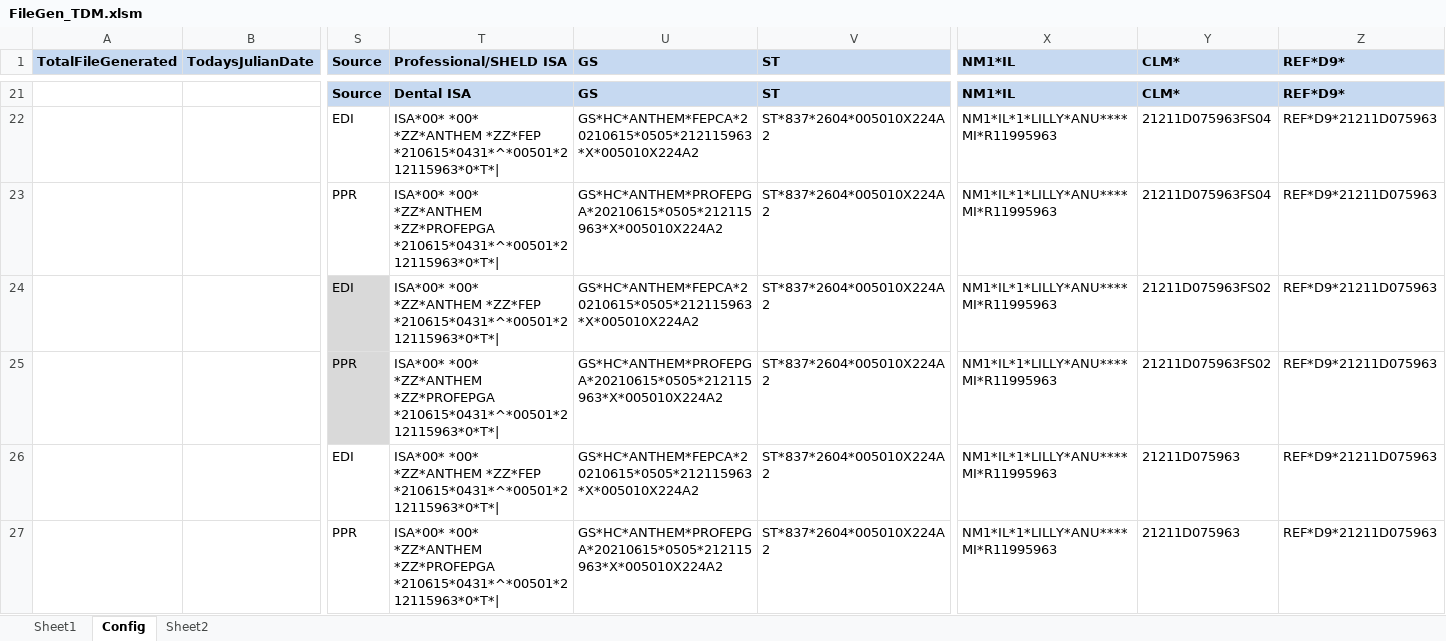
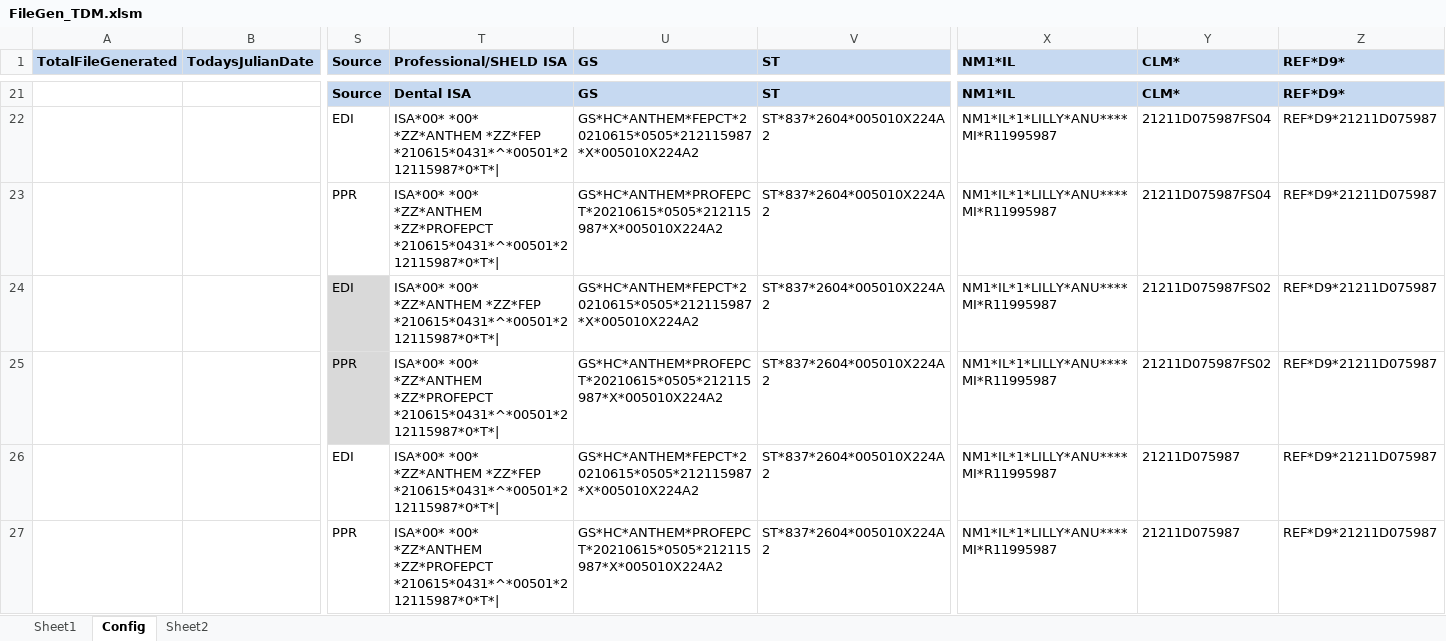
Before and after one commit to TT23990/VBAMacro, an Excel workbook: FileGen_TDM.xlsm, sheet Config, drawn as a sheet; only a part is shown, gaps mark what is left out; values as stored, in another font and other column widths than the file's, no borders; the diff covers the shown part only; the diff names each change by its address in the sheet, - before the commit and + after, or states it on an @@ line.

```diff
--- a/FileGen_TDM.xlsm (sheet Config)
+++ b/FileGen_TDM.xlsm (sheet Config)
-T22 (Professional/SHELD ISA): …*ZZ*ANTHEM *ZZ*FEP *210615*0431*^*00501*212115963*0*T*|
+T22 (Professional/SHELD ISA): …*ZZ*ANTHEM *ZZ*FEP *210615*0431*^*00501*212115987*0*T*|
-U22 (GS): GS*HC*ANTHEM*FEPCA*20210615*0505*212115963*X*005010X224A2
+U22 (GS): GS*HC*ANTHEM*FEPCT*20210615*0505*212115987*X*005010X224A2
-X22:X27 (NM1*IL): NM1*IL*1*LILLY*ANU****MI*R11995963
+X22:X27 (NM1*IL): NM1*IL*1*LILLY*ANU****MI*R11995987
-Y22:Y23 (CLM*): 21211D075963FS04
+Y22:Y23 (CLM*): 21211D075987FS04
-Z22:Z27 (REF*D9*): REF*D9*21211D075963
+Z22:Z27 (REF*D9*): REF*D9*21211D075987
-T23 (Professional/SHELD ISA): …*00* *ZZ*ANTHEM *ZZ*PROFEPGA *210615*0431*^*00501*212115963*0*T*|
+T23 (Professional/SHELD ISA): …*00* *ZZ*ANTHEM *ZZ*PROFEPCT *210615*0431*^*00501*212115987*0*T*|
-U23 (GS): GS*HC*ANTHEM*PROFEPGA*20210615*0505*212115963*X*005010X224A2
+U23 (GS): GS*HC*ANTHEM*PROFEPCT*20210615*0505*212115987*X*005010X224A2
-T24 (Professional/SHELD ISA): …*ZZ*ANTHEM *ZZ*FEP *210615*0431*^*00501*212115963*0*T*|
+T24 (Professional/SHELD ISA): …*ZZ*ANTHEM *ZZ*FEP *210615*0431*^*00501*212115987*0*T*|
-U24 (GS): GS*HC*ANTHEM*FEPCA*20210615*0505*212115963*X*005010X224A2
+U24 (GS): GS*HC*ANTHEM*FEPCT*20210615*0505*212115987*X*005010X224A2
-Y24:Y25 (CLM*): 21211D075963FS02
+Y24:Y25 (CLM*): 21211D075987FS02
-T25 (Professional/SHELD ISA): …*00* *ZZ*ANTHEM *ZZ*PROFEPGA *210615*0431*^*00501*212115963*0*T*|
+T25 (Professional/SHELD ISA): …*00* *ZZ*ANTHEM *ZZ*PROFEPCT *210615*0431*^*00501*212115987*0*T*|
-U25 (GS): GS*HC*ANTHEM*PROFEPGA*20210615*0505*212115963*X*005010X224A2
+U25 (GS): GS*HC*ANTHEM*PROFEPCT*20210615*0505*212115987*X*005010X224A2
-T26 (Professional/SHELD ISA): …*ZZ*ANTHEM *ZZ*FEP *210615*0431*^*00501*212115963*0*T*|
+T26 (Professional/SHELD ISA): …*ZZ*ANTHEM *ZZ*FEP *210615*0431*^*00501*212115987*0*T*|
-U26 (GS): GS*HC*ANTHEM*FEPCA*20210615*0505*212115963*X*005010X224A2
+U26 (GS): GS*HC*ANTHEM*FEPCT*20210615*0505*212115987*X*005010X224A2
-Y26:Y27 (CLM*): 21211D075963
+Y26:Y27 (CLM*): 21211D075987
-T27 (Professional/SHELD ISA): …*00* *ZZ*ANTHEM *ZZ*PROFEPGA *210615*0431*^*00501*212115963*0*T*|
+T27 (Professional/SHELD ISA): …*00* *ZZ*ANTHEM *ZZ*PROFEPCT *210615*0431*^*00501*212115987*0*T*|
-U27 (GS): GS*HC*ANTHEM*PROFEPGA*20210615*0505*212115963*X*005010X224A2
+U27 (GS): GS*HC*ANTHEM*PROFEPCT*20210615*0505*212115987*X*005010X224A2
```
Also changed, not shown: 105 edited cells elsewhere in this sheet.
